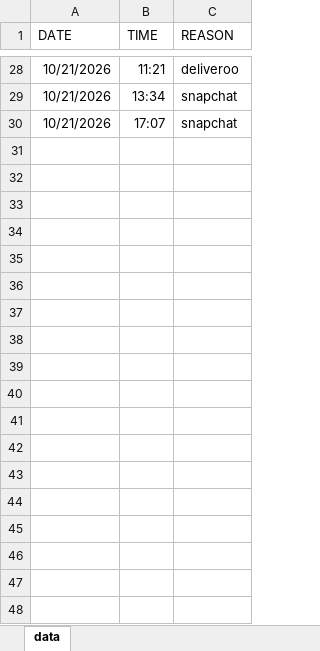
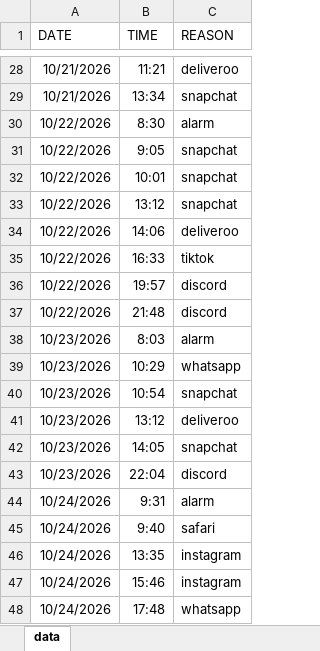
Before and after one commit to amekhu/DearData100, an Excel workbook: data.xlsx, sheet data, drawn as a sheet; only a part is shown, gaps mark what is left out; values as stored, in another font and other column widths than the file's, no borders; table styles not drawn; addresses are those after the commit; the diff covers the shown part only; the diff names each change by its address in the sheet, - before the commit and + after, or states it on an @@ line.

Commit message:
Update data.xlsx

```diff
--- a/data.xlsx (sheet data)
+++ b/data.xlsx (sheet data)
+row 30: 10/22/2026 | 8:30 | alarm
+row 31: 10/22/2026 | 9:05 | snapchat
-A32 (DATE): 10/21/2026
+A32 (DATE): 10/22/2026
-B32 (TIME): 17:07
+B32 (TIME): 10:01
+row 33: 10/22/2026 | 13:12 | snapchat
+row 34: 10/22/2026 | 14:06 | deliveroo
+row 35: 10/22/2026 | 16:33 | tiktok
+row 36: 10/22/2026 | 19:57 | discord
+row 37: 10/22/2026 | 21:48 | discord
+row 38: 10/23/2026 | 8:03 | alarm
+row 39: 10/23/2026 | 10:29 | whatsapp
+row 40: 10/23/2026 | 10:54 | snapchat
+row 41: 10/23/2026 | 13:12 | deliveroo
+row 42: 10/23/2026 | 14:05 | snapchat
+row 43: 10/23/2026 | 22:04 | discord
+row 44: 10/24/2026 | 9:31 | alarm
+row 45: 10/24/2026 | 9:40 | safari
+row 46: 10/24/2026 | 13:35 | instagram
+row 47: 10/24/2026 | 15:46 | instagram
+row 48: 10/24/2026 | 17:48 | whatsapp
```
Also changed, not shown: 9 added rows elsewhere in this sheet.
